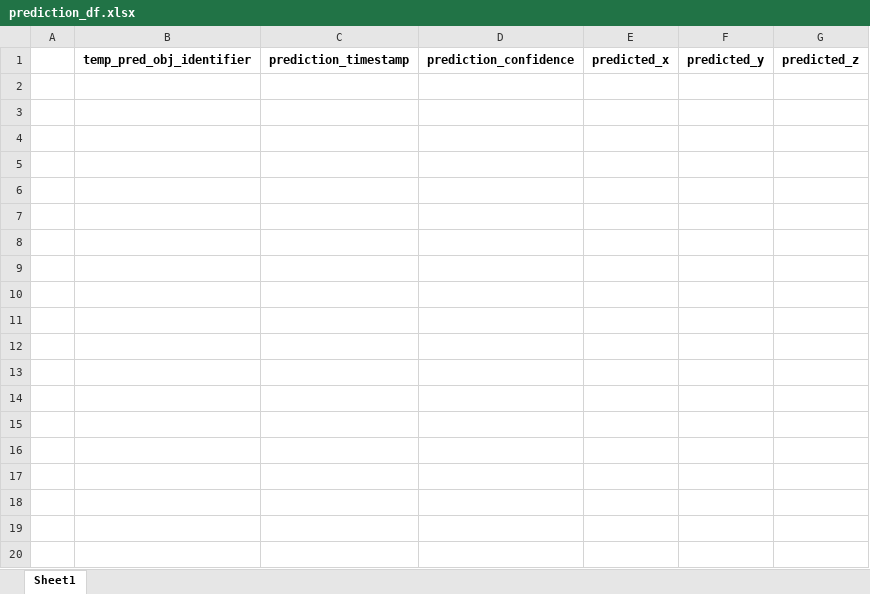
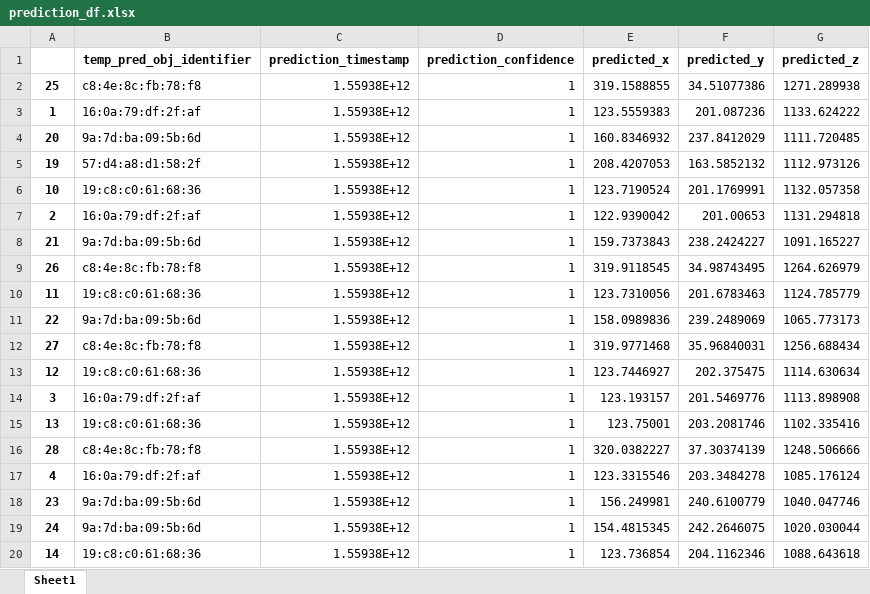
Before and after one commit to julwil/ccs4dt, an Excel workbook: evaluation/assets/generated_files/prediction_df.xlsx, sheet Sheet1, drawn as a sheet; only a part is shown; values as stored, in another font and other column widths than the file's, no borders; the diff covers the shown part only; the diff names each change by its address in the sheet, - before the commit and + after, or states it on an @@ line.

```diff
--- a/evaluation/assets/generated_files/prediction_df.xlsx (sheet Sheet1)
+++ b/evaluation/assets/generated_files/prediction_df.xlsx (sheet Sheet1)
+row 2: 25 | c8:4e:8c:fb:78:f8 | 1.55938E+12 | 1 | 319.1588855 | 34.51077386 | 1271.289938
+row 3: 1 | 16:0a:79:df:2f:af | 1.55938E+12 | 1 | 123.5559383 | 201.087236 | 1133.624222
+row 4: 20 | 9a:7d:ba:09:5b:6d | 1.55938E+12 | 1 | 160.8346932 | 237.8412029 | 1111.720485
+row 5: 19 | 57:d4:a8:d1:58:2f | 1.55938E+12 | 1 | 208.4207053 | 163.5852132 | 1112.973126
+row 6: 10 | 19:c8:c0:61:68:36 | 1.55938E+12 | 1 | 123.7190524 | 201.1769991 | 1132.057358
+row 7: 2 | 16:0a:79:df:2f:af | 1.55938E+12 | 1 | 122.9390042 | 201.00653 | 1131.294818
+row 8: 21 | 9a:7d:ba:09:5b:6d | 1.55938E+12 | 1 | 159.7373843 | 238.2424227 | 1091.165227
+row 9: 26 | c8:4e:8c:fb:78:f8 | 1.55938E+12 | 1 | 319.9118545 | 34.98743495 | 1264.626979
+row 10: 11 | 19:c8:c0:61:68:36 | 1.55938E+12 | 1 | 123.7310056 | 201.6783463 | 1124.785779
+row 11: 22 | 9a:7d:ba:09:5b:6d | 1.55938E+12 | 1 | 158.0989836 | 239.2489069 | 1065.773173
+row 12: 27 | c8:4e:8c:fb:78:f8 | 1.55938E+12 | 1 | 319.9771468 | 35.96840031 | 1256.688434
+row 13: 12 | 19:c8:c0:61:68:36 | 1.55938E+12 | 1 | 123.7446927 | 202.375475 | 1114.630634
+row 14: 3 | 16:0a:79:df:2f:af | 1.55938E+12 | 1 | 123.193157 | 201.5469776 | 1113.898908
+row 15: 13 | 19:c8:c0:61:68:36 | 1.55938E+12 | 1 | 123.75001 | 203.2081746 | 1102.335416
+row 16: 28 | c8:4e:8c:fb:78:f8 | 1.55938E+12 | 1 | 320.0382227 | 37.30374139 | 1248.506666
+row 17: 4 | 16:0a:79:df:2f:af | 1.55938E+12 | 1 | 123.3315546 | 203.3484278 | 1085.176124
+row 18: 23 | 9a:7d:ba:09:5b:6d | 1.55938E+12 | 1 | 156.249981 | 240.6100779 | 1040.047746
+row 19: 24 | 9a:7d:ba:09:5b:6d | 1.55938E+12 | 1 | 154.4815345 | 242.2646075 | 1020.030044
+row 20: 14 | 19:c8:c0:61:68:36 | 1.55938E+12 | 1 | 123.736854 | 204.1162346 | 1088.643618
```
Also changed, not shown: 15 added rows elsewhere in this sheet, evaluation/assets/generated_files/dataframe_with_matched_object_ids.xlsx, evaluation/assets/generated_files/merged_identifier_dataframe.xlsx, 32 other files.
